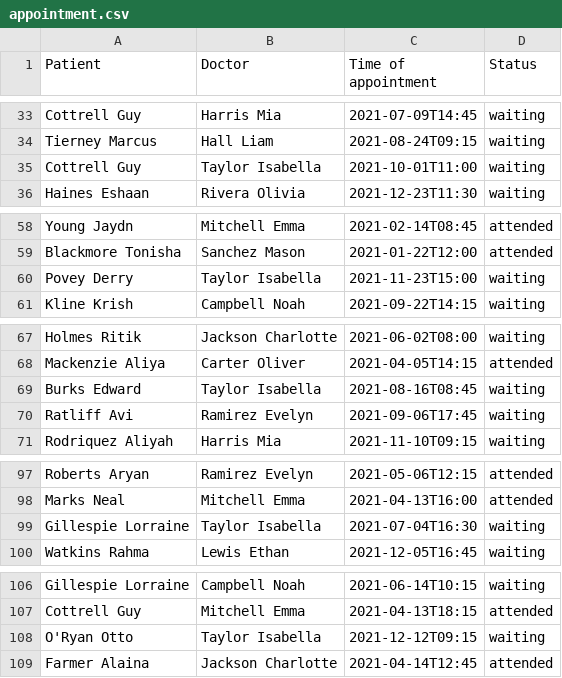
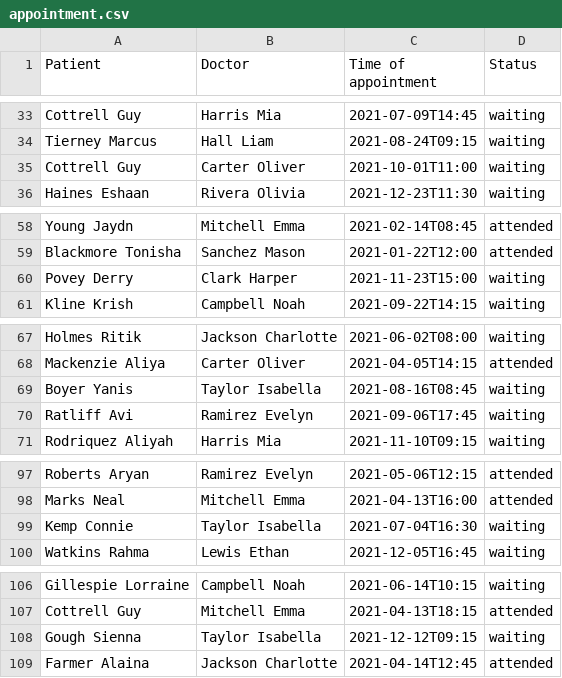
Before and after one commit to dariahazaparu/DoctorsOffice, a CSV file: resources/output/appointment.csv, drawn as a sheet; only a part is shown, gaps mark what is left out; the diff covers the shown part only.

Commit message:
Add functionalities
Reviewed old methods and modified where necessary for universal purposes.
Added functionalities about doctors and their appointments.

```diff
--- a/resources/output/appointment.csv
+++ b/resources/output/appointment.csv
@@ -34,3 +34,3 @@ Cottrell Guy,Harris Mia,2021-07-09T14:45,waiting
 Tierney Marcus,Hall Liam,2021-08-24T09:15,waiting
-Cottrell Guy,Taylor Isabella,2021-10-01T11:00,waiting
+Cottrell Guy,Carter Oliver,2021-10-01T11:00,waiting
 Haines Eshaan,Rivera Olivia,2021-12-23T11:30,waiting
@@ -59,3 +59,3 @@ Young Jaydn,Mitchell Emma,2021-02-14T08:45,attended
 Blackmore Tonisha,Sanchez Mason,2021-01-22T12:00,attended
-Povey Derry,Taylor Isabella,2021-11-23T15:00,waiting
+Povey Derry,Clark Harper,2021-11-23T15:00,waiting
 Kline Krish,Campbell Noah,2021-09-22T14:15,waiting
@@ -68,3 +68,3 @@ Holmes Ritik,Jackson Charlotte,2021-06-02T08:00,waiting
 Mackenzie Aliya,Carter Oliver,2021-04-05T14:15,attended
-Burks Edward,Taylor Isabella,2021-08-16T08:45,waiting
+Boyer Yanis,Taylor Isabella,2021-08-16T08:45,waiting
 Ratliff Avi,Ramirez Evelyn,2021-09-06T17:45,waiting
@@ -98,3 +98,3 @@ Roberts Aryan,Ramirez Evelyn,2021-05-06T12:15,attended
 Marks Neal,Mitchell Emma,2021-04-13T16:00,attended
-Gillespie Lorraine,Taylor Isabella,2021-07-04T16:30,waiting
+Kemp Connie,Taylor Isabella,2021-07-04T16:30,waiting
 Watkins Rahma,Lewis Ethan,2021-12-05T16:45,waiting
@@ -107,3 +107,3 @@ Gillespie Lorraine,Campbell Noah,2021-06-14T10:15,waiting
 Cottrell Guy,Mitchell Emma,2021-04-13T18:15,attended
-O'Ryan Otto,Taylor Isabella,2021-12-12T09:15,waiting
+Gough Sienna,Taylor Isabella,2021-12-12T09:15,waiting
 Farmer Alaina,Jackson Charlotte,2021-04-14T12:45,attended
```
Also changed, not shown: 9 edited cells elsewhere in this file, resources/input/appointment.csv, 7 other files.
